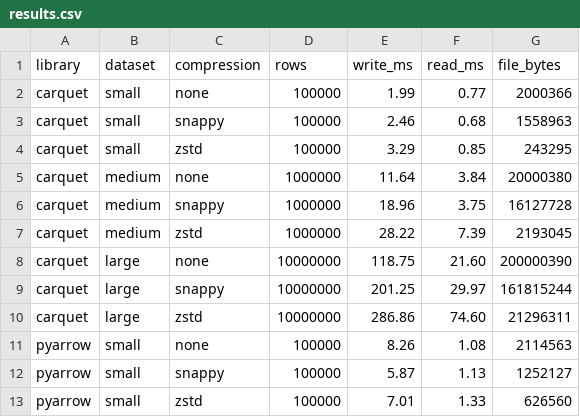
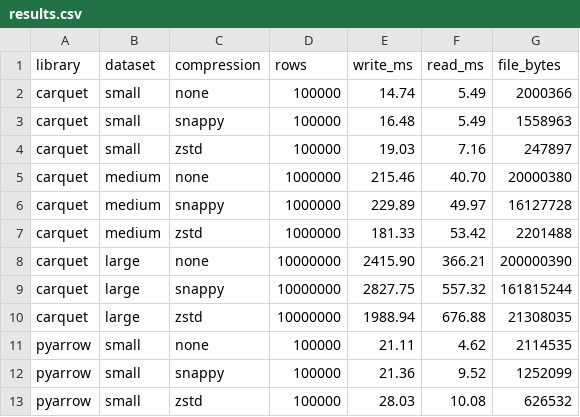
Before and after one commit to Vitruves/carquet, a CSV file: benchmark/results.csv, drawn as a sheet; only a part is shown; the diff covers the shown part only.

Commit message:
Benchmark on linux added

```diff
--- a/benchmark/results.csv
+++ b/benchmark/results.csv
@@ -1,13 +1,13 @@
 library,dataset,compression,rows,write_ms,read_ms,file_bytes
-carquet,small,none,100000,1.99,0.77,2000366
-carquet,small,snappy,100000,2.46,0.68,1558963
-carquet,small,zstd,100000,3.29,0.85,243295
-carquet,medium,none,1000000,11.64,3.84,20000380
-carquet,medium,snappy,1000000,18.96,3.75,16127728
-carquet,medium,zstd,1000000,28.22,7.39,2193045
-carquet,large,none,10000000,118.75,21.60,200000390
-carquet,large,snappy,10000000,201.25,29.97,161815244
-carquet,large,zstd,10000000,286.86,74.60,21296311
-pyarrow,small,none,100000,8.26,1.08,2114563
-pyarrow,small,snappy,100000,5.87,1.13,1252127
-pyarrow,small,zstd,100000,7.01,1.33,626560
+carquet,small,none,100000,14.74,5.49,2000366
+carquet,small,snappy,100000,16.48,5.49,1558963
+carquet,small,zstd,100000,19.03,7.16,247897
+carquet,medium,none,1000000,215.46,40.70,20000380
+carquet,medium,snappy,1000000,229.89,49.97,16127728
+carquet,medium,zstd,1000000,181.33,53.42,2201488
+carquet,large,none,10000000,2415.90,366.21,200000390
+carquet,large,snappy,10000000,2827.75,557.32,161815244
+carquet,large,zstd,10000000,1988.94,676.88,21308035
+pyarrow,small,none,100000,21.11,4.62,2114535
+pyarrow,small,snappy,100000,21.36,9.52,1252099
+pyarrow,small,zstd,100000,28.03,10.08,626532
```
Also changed, not shown: 18 edited cells elsewhere in this file, 2 other files.
